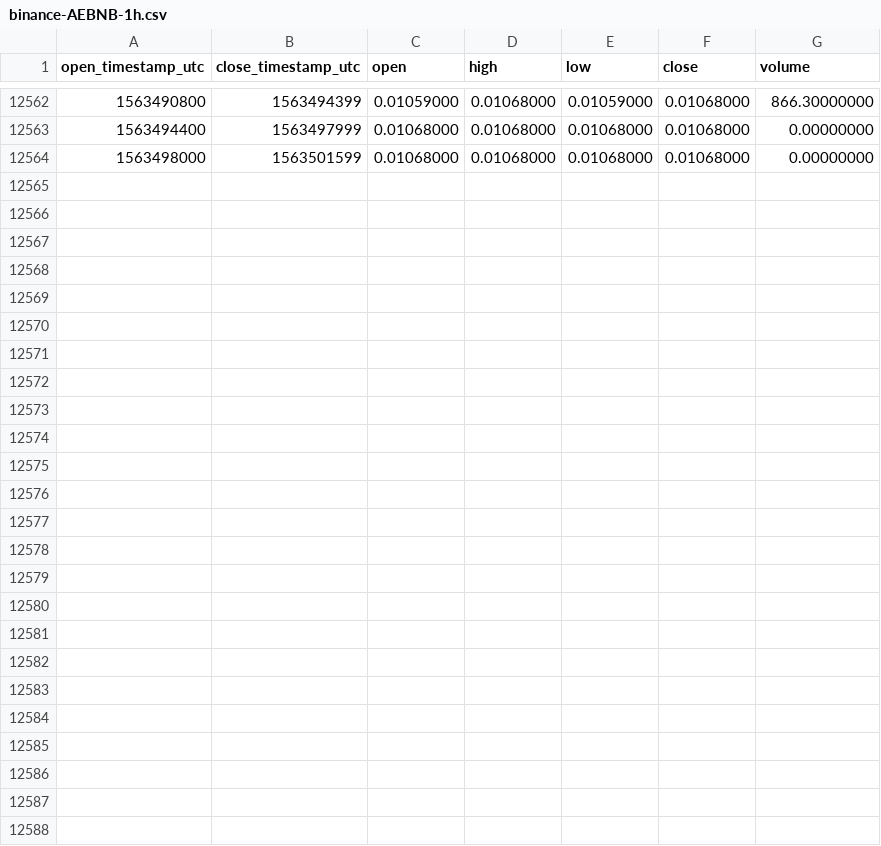
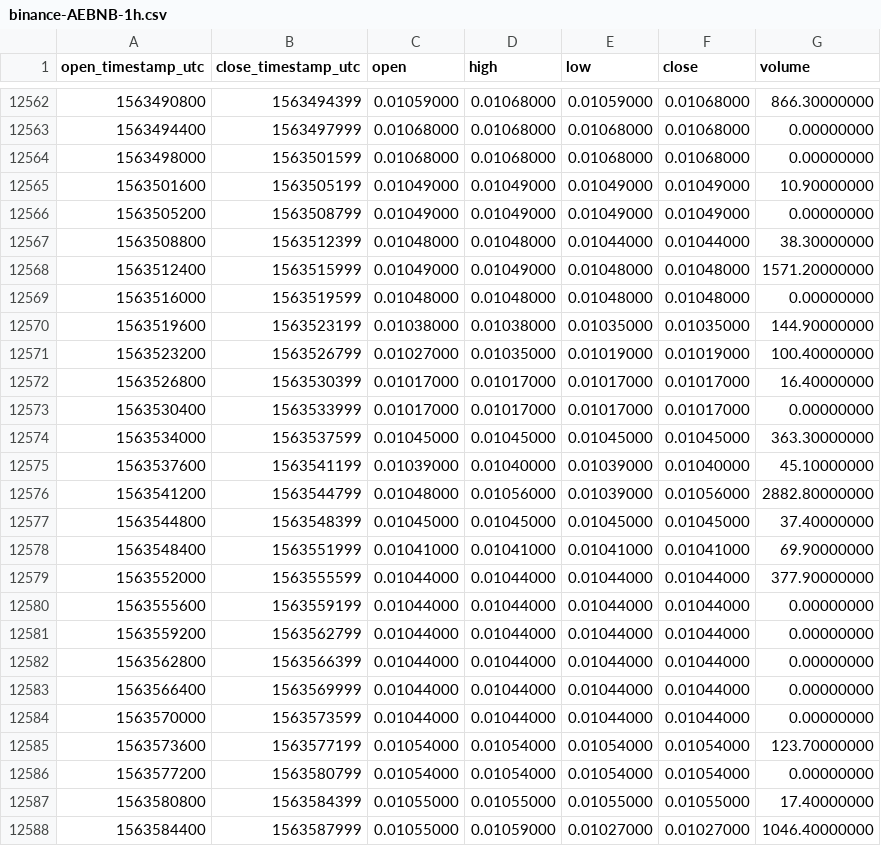
Before and after one commit to cryptobigbro/binance-AEBNB, a CSV file: binance-AEBNB-1h.csv, drawn as a sheet; only a part is shown, gaps mark what is left out; the diff names each change by its address in the sheet, - before the commit and + after, or states it on an @@ line.

Commit message:
Update OHLCV data.

```diff
--- a/binance-AEBNB-1h.csv
+++ b/binance-AEBNB-1h.csv
+row 12565: 1563501600 | 1563505199 | 0.01049000 | 0.01049000 | 0.01049000 | 0.01049000 | 10.90000000
+row 12566: 1563505200 | 1563508799 | 0.01049000 | 0.01049000 | 0.01049000 | 0.01049000 | 0.00000000
+row 12567: 1563508800 | 1563512399 | 0.01048000 | 0.01048000 | 0.01044000 | 0.01044000 | 38.30000000
+row 12568: 1563512400 | 1563515999 | 0.01049000 | 0.01049000 | 0.01048000 | 0.01048000 | 1571.20000000
+row 12569: 1563516000 | 1563519599 | 0.01048000 | 0.01048000 | 0.01048000 | 0.01048000 | 0.00000000
+row 12570: 1563519600 | 1563523199 | 0.01038000 | 0.01038000 | 0.01035000 | 0.01035000 | 144.90000000
+row 12571: 1563523200 | 1563526799 | 0.01027000 | 0.01035000 | 0.01019000 | 0.01019000 | 100.40000000
+row 12572: 1563526800 | 1563530399 | 0.01017000 | 0.01017000 | 0.01017000 | 0.01017000 | 16.40000000
+row 12573: 1563530400 | 1563533999 | 0.01017000 | 0.01017000 | 0.01017000 | 0.01017000 | 0.00000000
+row 12574: 1563534000 | 1563537599 | 0.01045000 | 0.01045000 | 0.01045000 | 0.01045000 | 363.30000000
+row 12575: 1563537600 | 1563541199 | 0.01039000 | 0.01040000 | 0.01039000 | 0.01040000 | 45.10000000
+row 12576: 1563541200 | 1563544799 | 0.01048000 | 0.01056000 | 0.01039000 | 0.01056000 | 2882.80000000
+row 12577: 1563544800 | 1563548399 | 0.01045000 | 0.01045000 | 0.01045000 | 0.01045000 | 37.40000000
+row 12578: 1563548400 | 1563551999 | 0.01041000 | 0.01041000 | 0.01041000 | 0.01041000 | 69.90000000
+row 12579: 1563552000 | 1563555599 | 0.01044000 | 0.01044000 | 0.01044000 | 0.01044000 | 377.90000000
+row 12580: 1563555600 | 1563559199 | 0.01044000 | 0.01044000 | 0.01044000 | 0.01044000 | 0.00000000
+row 12581: 1563559200 | 1563562799 | 0.01044000 | 0.01044000 | 0.01044000 | 0.01044000 | 0.00000000
+row 12582: 1563562800 | 1563566399 | 0.01044000 | 0.01044000 | 0.01044000 | 0.01044000 | 0.00000000
+row 12583: 1563566400 | 1563569999 | 0.01044000 | 0.01044000 | 0.01044000 | 0.01044000 | 0.00000000
+row 12584: 1563570000 | 1563573599 | 0.01044000 | 0.01044000 | 0.01044000 | 0.01044000 | 0.00000000
+row 12585: 1563573600 | 1563577199 | 0.01054000 | 0.01054000 | 0.01054000 | 0.01054000 | 123.70000000
+row 12586: 1563577200 | 1563580799 | 0.01054000 | 0.01054000 | 0.01054000 | 0.01054000 | 0.00000000
+row 12587: 1563580800 | 1563584399 | 0.01055000 | 0.01055000 | 0.01055000 | 0.01055000 | 17.40000000
+row 12588: 1563584400 | 1563587999 | 0.01055000 | 0.01059000 | 0.01027000 | 0.01027000 | 1046.40000000
```
Also changed, not shown: binance-AEBNB-1d.csv.
